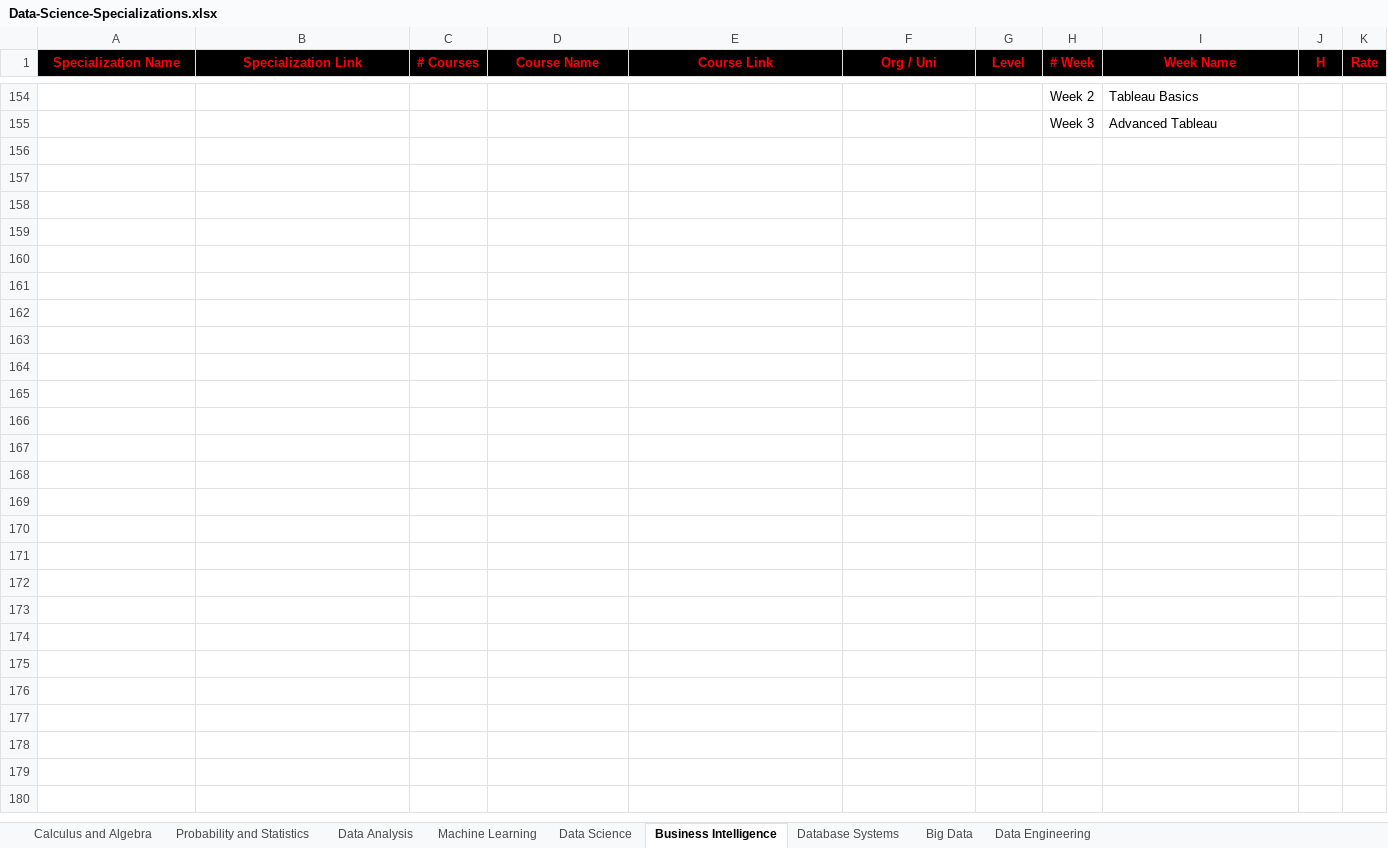
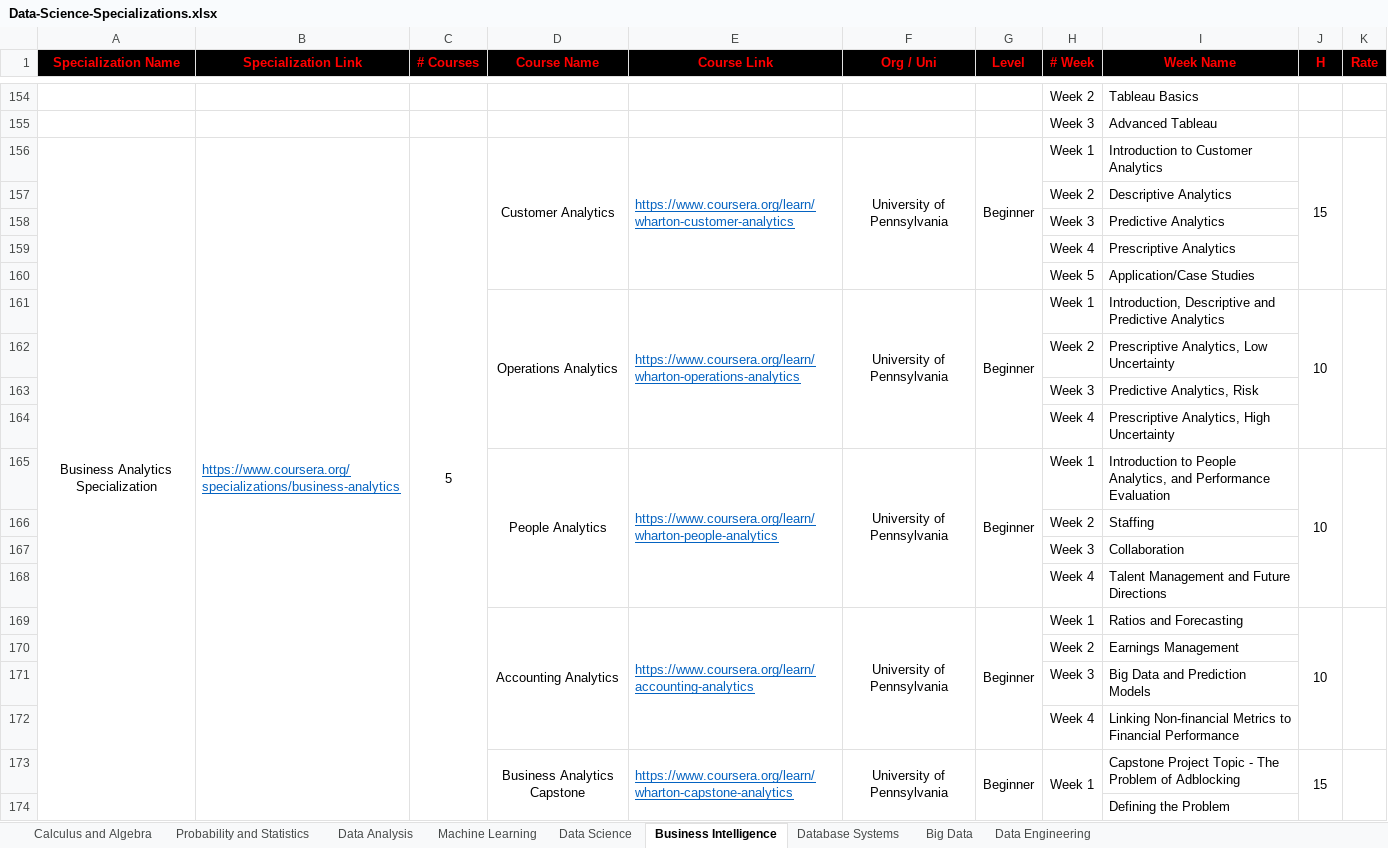
Before and after one commit to cs-MohamedAyman/eLearning-Platforms, an Excel workbook: Data-Science-Specializations/Data-Science-Specializations.xlsx, sheet Business Intelligence, drawn as a sheet; only a part is shown, gaps mark what is left out; values as stored, in another font and other column widths than the file's, no borders; the diff covers the shown part only; the diff names each change by its address in the sheet, - before the commit and + after, or states it on an @@ line.

```diff
--- a/Data-Science-Specializations/Data-Science-Specializations.xlsx (sheet Business Intelligence)
+++ b/Data-Science-Specializations/Data-Science-Specializations.xlsx (sheet Business Intelligence)
+row 156: Business Analytics Specialization | https://www.coursera.org/specializations/business-analytics | 5 | Customer Analytics | https://www.coursera.org/learn/wharton-customer-analytics | University of Pennsylvania | Beginner | Week 1 | Introduction to Customer Analytics | 15
+row 157:  |  |  |  |  |  |  | Week 2 | Descriptive Analytics
+row 158:  |  |  |  |  |  |  | Week 3 | Predictive Analytics
+row 159:  |  |  |  |  |  |  | Week 4 | Prescriptive Analytics
+row 160:  |  |  |  |  |  |  | Week 5 | Application/Case Studies
+row 161:  |  |  | Operations Analytics | https://www.coursera.org/learn/wharton-operations-analytics | University of Pennsylvania | Beginner | Week 1 | Introduction, Descriptive and Predictive Analytics | 10
+row 162:  |  |  |  |  |  |  | Week 2 | Prescriptive Analytics, Low Uncertainty
+row 163:  |  |  |  |  |  |  | Week 3 | Predictive Analytics, Risk
+row 164:  |  |  |  |  |  |  | Week 4 | Prescriptive Analytics, High Uncertainty
+row 165:  |  |  | People Analytics | https://www.coursera.org/learn/wharton-people-analytics | University of Pennsylvania | Beginner | Week 1 | Introduction to People Analytics, and Performance Evaluation | 10
+row 166:  |  |  |  |  |  |  | Week 2 | Staffing
+row 167:  |  |  |  |  |  |  | Week 3 | Collaboration
+row 168:  |  |  |  |  |  |  | Week 4 | Talent Management and Future Directions
+row 169:  |  |  | Accounting Analytics | https://www.coursera.org/learn/accounting-analytics | University of Pennsylvania | Beginner | Week 1 | Ratios and Forecasting | 10
+row 170:  |  |  |  |  |  |  | Week 2 | Earnings Management
+row 171:  |  |  |  |  |  |  | Week 3 | Big Data and Prediction Models
+row 172:  |  |  |  |  |  |  | Week 4 | Linking Non-financial Metrics to Financial Performance
+row 173:  |  |  | Business Analytics Capstone | https://www.coursera.org/learn/wharton-capstone-analytics | University of Pennsylvania | Beginner | Week 1 | Capstone Project Topic - The Problem of Adblocking | 15
+row 174:  |  |  |  |  |  |  |  | Defining the Problem
```
Also changed, not shown: 63 added rows and 5 edited cells elsewhere in this sheet, sheet Calculus and Algebra, sheet Probability and Statistics, sheet Data Science, sheet Machine Learning, sheet Data Engineering, sheet Big Data, 1 more sheet, Artificial-Intelligence-Specializations/Artificial-Intelligence-Specializations.xlsx, Computer-Science-Specializations/Computer-Science-Specializations.xlsx.
